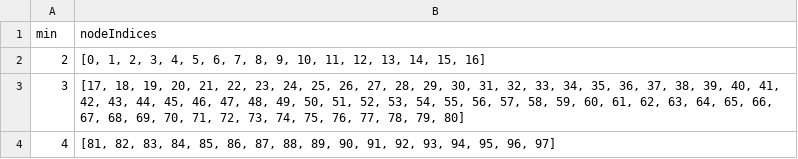
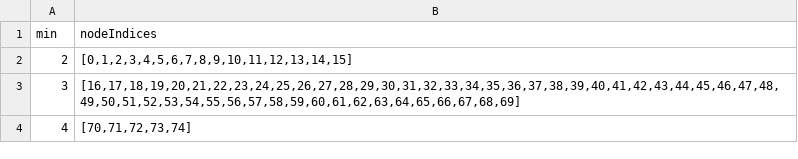
Before and after one commit to namisumida/LoL_junglepath, a CSV file: Data/rLookupTable.csv, drawn as a sheet.

```diff
--- a/Data/rLookupTable.csv
+++ b/Data/rLookupTable.csv
@@ -1,4 +1,4 @@
 min,nodeIndices
-2,"[0, 1, 2, 3, 4, 5, 6, 7, 8, 9, 10, 11, 12, 13, 14, 15, 16]"
-3,"[17, 18, 19, 20, 21, 22, 23, 24, 25, 26, 27, 28, 29, 30, 31, 32, 33, 34, 35, 36, 37, 38, 39, 40, 41, 42, 43, 44, 45, 46, 47, 48, 49, 50, 51, 52, 53, 54, 55, 56, 57, 58, 59, 60, 61, 62, 63, 64, 65, 66, 67, 68, 69, 70, 71, 72, 73, 74, 75, 76, 77, 78, 79, 80]"
-4,"[81, 82, 83, 84, 85, 86, 87, 88, 89, 90, 91, 92, 93, 94, 95, 96, 97]"
+2,"[0,1,2,3,4,5,6,7,8,9,10,11,12,13,14,15]"
+3,"[16,17,18,19,20,21,22,23,24,25,26,27,28,29,30,31,32,33,34,35,36,37,38,39,40,41,42,43,44,45,46,47,48,49,50,51,52,53,54,55,56,57,58,59,60,61,62,63,64,65,66,67,68,69]"
+4,"[70,71,72,73,74]"
```
Also changed, not shown: Data/bNodeList.csv, 4 other files.
